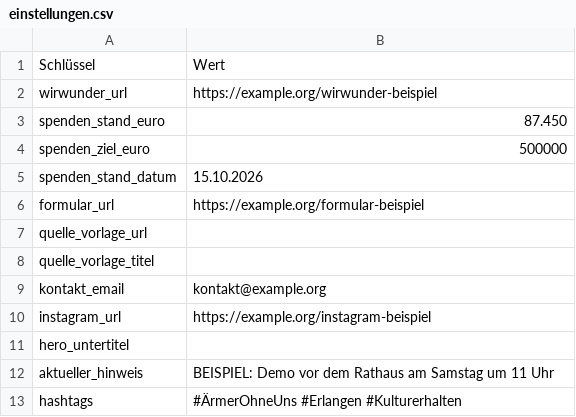
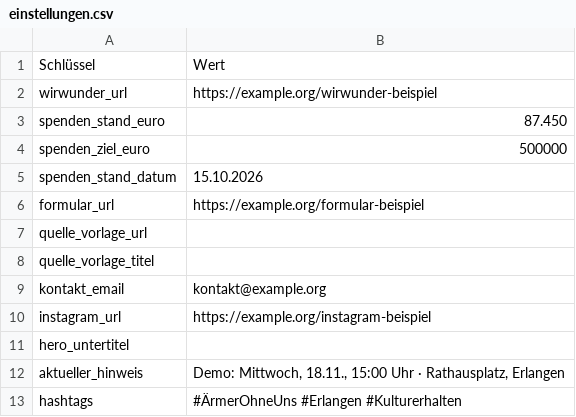
Before and after one commit to rohmerchristian-bit/aermer-ohne-uns, a CSV file: data/sample/einstellungen.csv, drawn as a sheet.

```diff
--- a/data/sample/einstellungen.csv
+++ b/data/sample/einstellungen.csv
@@ -11,3 +11,3 @@ instagram_url,https://example.org/instagram-beispiel
 hero_untertitel,
-aktueller_hinweis,BEISPIEL: Demo vor dem Rathaus am Samstag um 11 Uhr
+aktueller_hinweis,"Demo: Mittwoch, 18.11., 15:00 Uhr · Rathausplatz, Erlangen"
 hashtags,#ÄrmerOhneUns #Erlangen #Kulturerhalten
```
